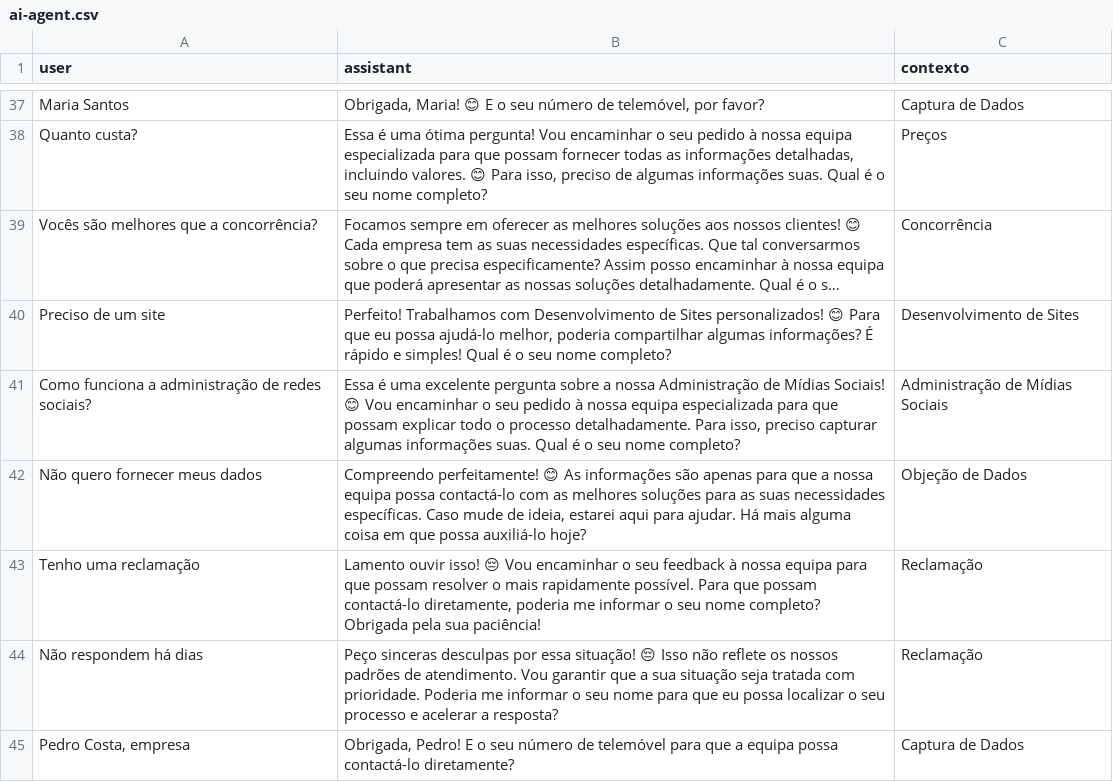
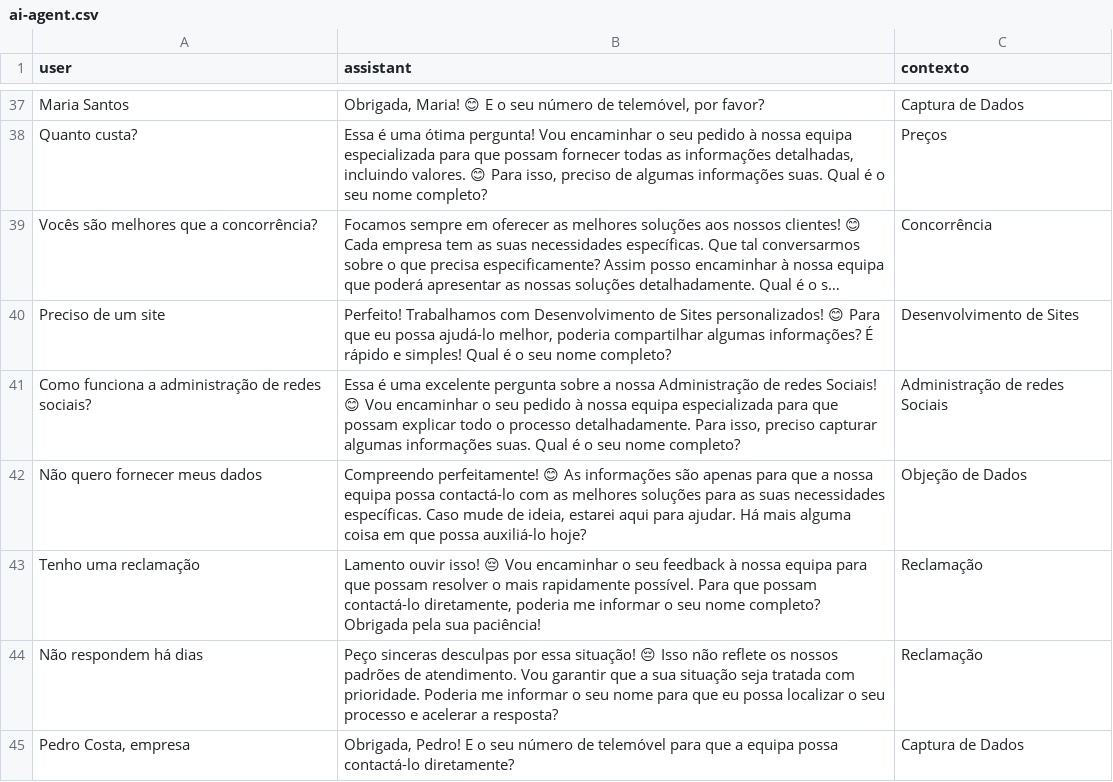
Before and after one commit to Lucascfer/ai-agent, a CSV file: ai-agent.csv, drawn as a sheet; only a part is shown, gaps mark what is left out; long unchanged cells end in …; the diff covers the shown part only; the diff names each change by its address in the sheet, - before the commit and + after, or states it on an @@ line.

```diff
--- a/ai-agent.csv
+++ b/ai-agent.csv
-B41 (assistant): …Administração de Mídias Sociais! 😊…
+B41 (assistant): …Administração de redes Sociais! 😊…
-C41 (contexto): Administração de Mídias Sociais
+C41 (contexto): Administração de redes Sociais
```
Also changed, not shown: 10 edited cells elsewhere in this file.
